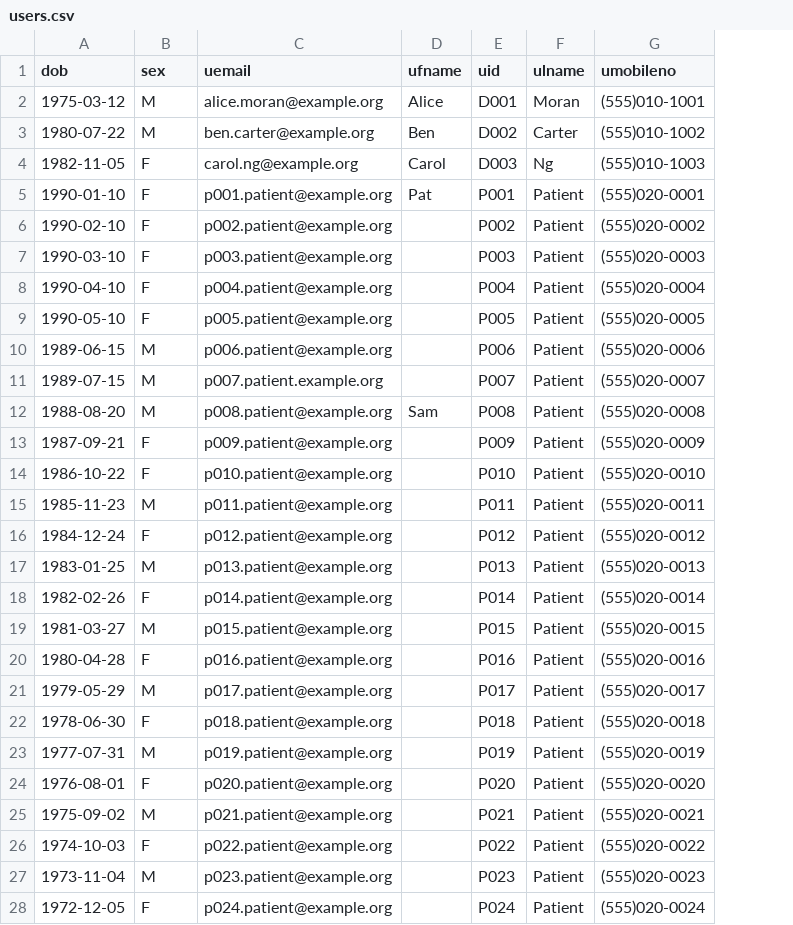
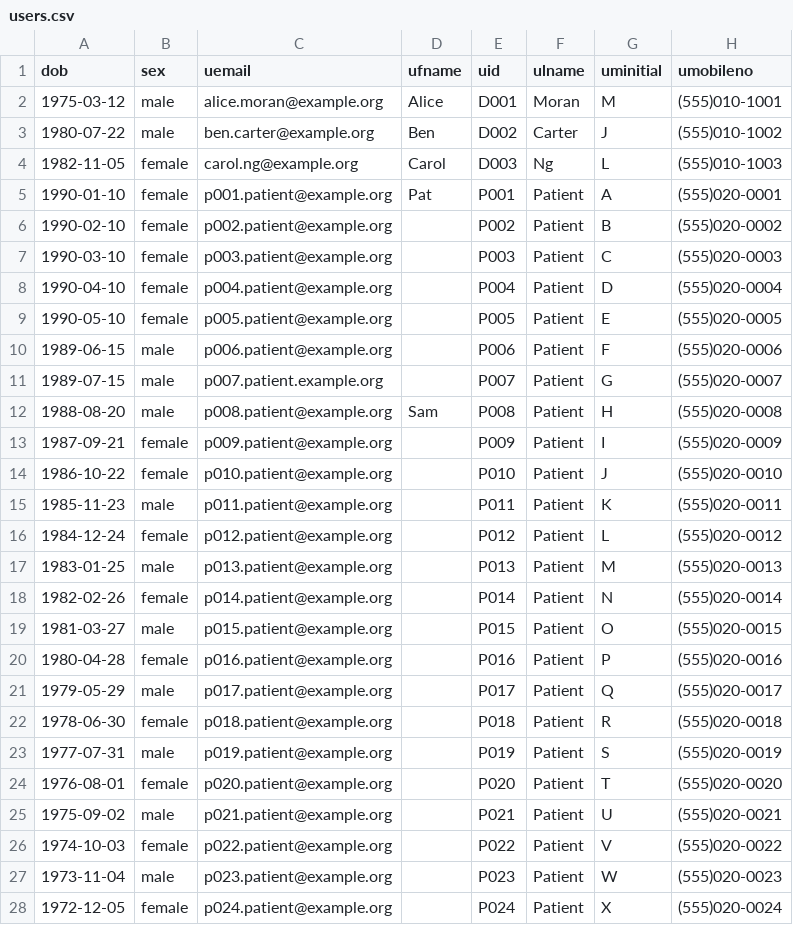
Before and after one commit to marci640/ecw_connector, a CSV file: seeds/users.csv, drawn as a sheet; only a part is shown; the diff covers the shown part only; the diff names each change by its address in the sheet, - before the commit and + after, or states it on an @@ line.

```diff
--- a/seeds/users.csv
+++ b/seeds/users.csv
+column G (uminitial), rows 2-28: M | J | L | A | B | C | D | E | F | G | H | I | J | K | L | M | N | O | P | Q | R | S | T | U | V | W | X
-B2:B3 (sex): M
+B2:B3 (sex): male
-B4:B9 (sex): F
+B4:B9 (sex): female
-B10:B12 (sex): M
+B10:B12 (sex): male
-B13:B14 (sex): F
+B13:B14 (sex): female
-B15 (sex): M
+B15 (sex): male
-B16 (sex): F
+B16 (sex): female
-B17 (sex): M
+B17 (sex): male
-B18 (sex): F
+B18 (sex): female
-B19 (sex): M
+B19 (sex): male
-B20 (sex): F
+B20 (sex): female
-B21 (sex): M
+B21 (sex): male
-B22 (sex): F
+B22 (sex): female
-B23 (sex): M
+B23 (sex): male
-B24 (sex): F
+B24 (sex): female
-B25 (sex): M
+B25 (sex): male
-B26 (sex): F
+B26 (sex): female
-B27 (sex): M
+B27 (sex): male
-B28 (sex): F
+B28 (sex): female
```
Also changed, not shown: 6 edited cells elsewhere in this file, seeds/problemlist.csv, 16 other files.
